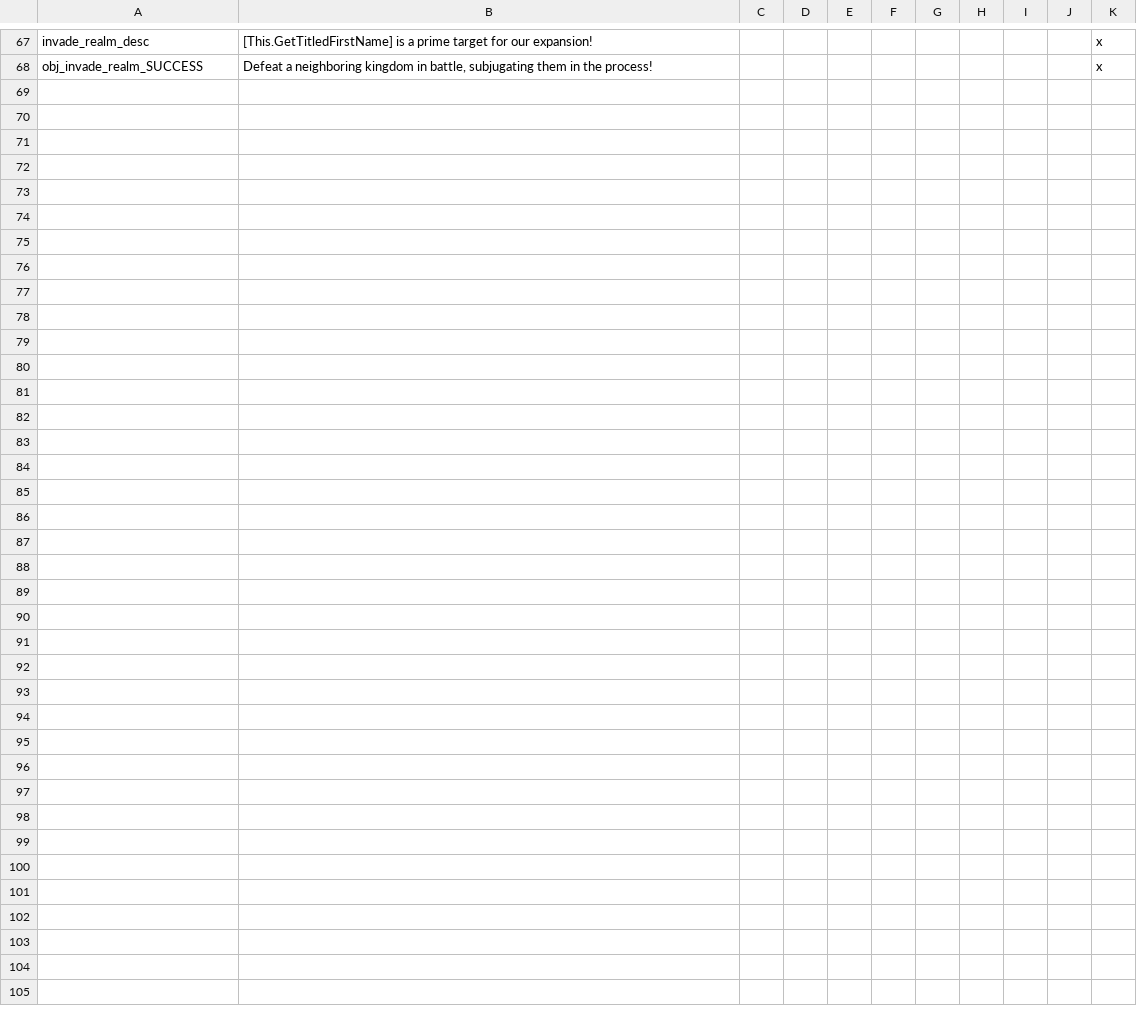
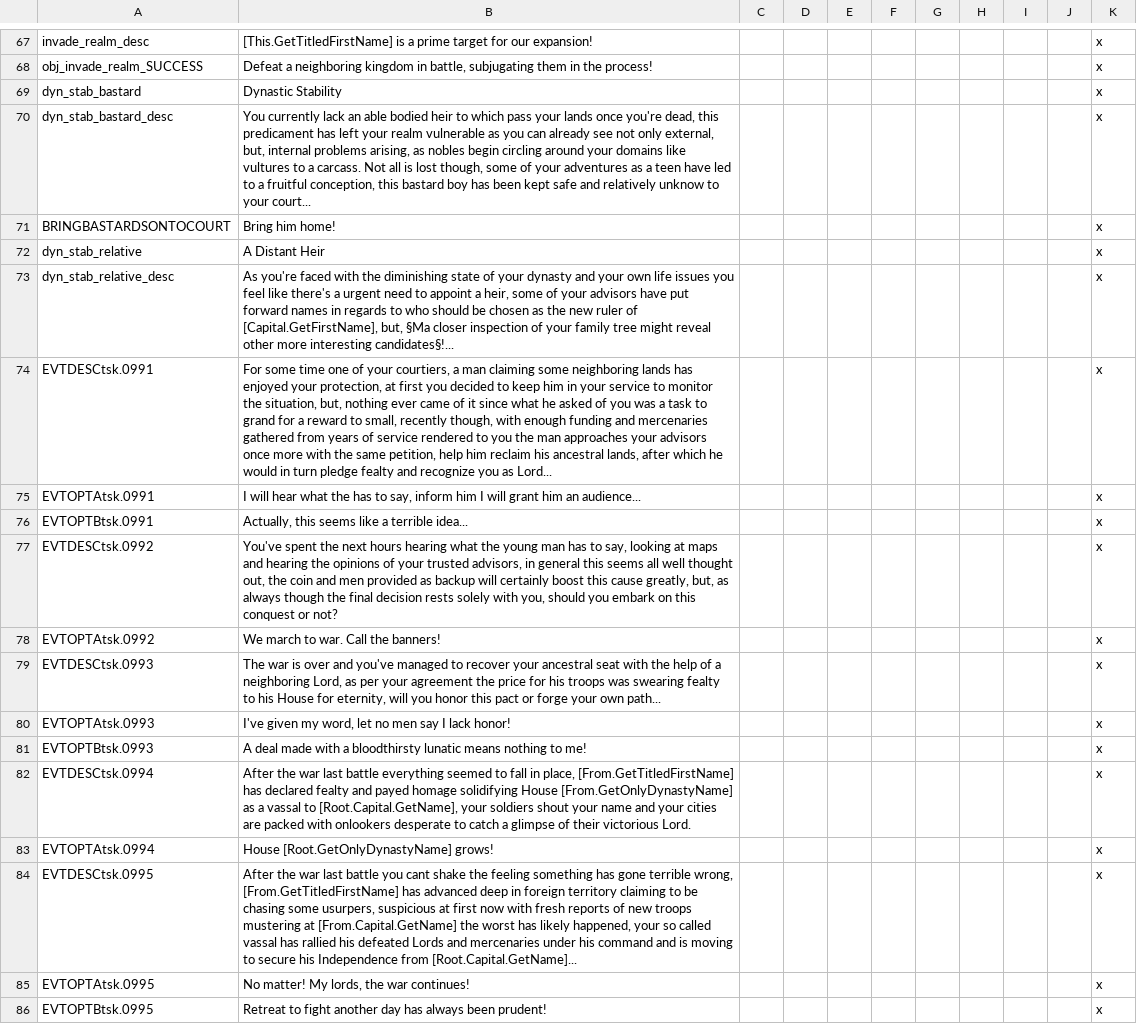
Before and after one commit to RowanMaBoot/SevenKingdoms-master, a CSV file: The_Seven_Kingdoms/localisation/tsk_cc.csv, drawn as a sheet; only a part is shown, gaps mark what is left out; the diff names each change by its address in the sheet, - before the commit and + after, or states it on an @@ line.

Commit message:
cap's dynastic stability and subjugation

```diff
--- a/The_Seven_Kingdoms/localisation/tsk_cc.csv
+++ b/The_Seven_Kingdoms/localisation/tsk_cc.csv
+row 69: dyn_stab_bastard | Dynastic Stability |  |  |  |  |  |  |  |  | x
+row 70: dyn_stab_bastard_desc | You currently lack an able bodied heir to which pass your lands once you're dead, this predicament has left your realm vulnerable as you can already see not only external, but, internal problems arising, as nobles begin circling around your domains like vultures to a carcass. Not all is lost though, some of your adventures as a teen have led to a fruitful conception, this bastard boy has been kept safe and relatively unknow to your court... |  |  |  |  |  |  |  |  | x
+row 71: BRINGBASTARDSONTOCOURT | Bring him home! |  |  |  |  |  |  |  |  | x
+row 72: dyn_stab_relative | A Distant Heir |  |  |  |  |  |  |  |  | x
+row 73: dyn_stab_relative_desc | As you're faced with the diminishing state of your dynasty and your own life issues you feel like there's a urgent need to appoint a heir, some of your advisors have put forward names in regards to who should be chosen as the new ruler of [Capital.GetFirstName], but, §Ma closer inspection of your family tree might reveal other more interesting candidates§!... |  |  |  |  |  |  |  |  | x
+row 74: EVTDESCtsk.0991 | For some time one of your courtiers, a man claiming some neighboring lands has enjoyed your protection, at first you decided to keep him in your service to monitor the situation, but, nothing ever came of it since what he asked of you was a task to grand for a reward to small, recently though, with enough funding and mercenaries gathered from years of service rendered to you the man approaches your advisors once more with the same petition, help him reclaim his ancestral lands, after which he would in turn pledge fealty and recognize you as Lord... |  |  |  |  |  |  |  |  | x
+row 75: EVTOPTAtsk.0991 | I will hear what the has to say, inform him I will grant him an audience... |  |  |  |  |  |  |  |  | x
+row 76: EVTOPTBtsk.0991 | Actually, this seems like a terrible idea... |  |  |  |  |  |  |  |  | x
+row 77: EVTDESCtsk.0992 | You've spent the next hours hearing what the young man has to say, looking at maps and hearing the opinions of your trusted advisors, in general this seems all well thought out, the coin and men provided as backup will certainly boost this cause greatly, but, as always though the final decision rests solely with you, should you embark on this conquest or not? |  |  |  |  |  |  |  |  | x
+row 78: EVTOPTAtsk.0992 | We march to war. Call the banners! |  |  |  |  |  |  |  |  | x
+row 79: EVTDESCtsk.0993 | The war is over and you've managed to recover your ancestral seat with the help of a neighboring Lord, as per your agreement the price for his troops was swearing fealty to his House for eternity, will you honor this pact or forge your own path... |  |  |  |  |  |  |  |  | x
+row 80: EVTOPTAtsk.0993 | I've given my word, let no men say I lack honor! |  |  |  |  |  |  |  |  | x
+row 81: EVTOPTBtsk.0993 | A deal made with a bloodthirsty lunatic means nothing to me! |  |  |  |  |  |  |  |  | x
+row 82: EVTDESCtsk.0994 | After the war last battle everything seemed to fall in place, [From.GetTitledFirstName] has declared fealty and payed homage solidifying House [From.GetOnlyDynastyName] as a vassal to [Root.Capital.GetName], your soldiers shout your name and your cities are packed with onlookers desperate to catch a glimpse of their victorious Lord. |  |  |  |  |  |  |  |  | x
+row 83: EVTOPTAtsk.0994 | House [Root.GetOnlyDynastyName] grows! |  |  |  |  |  |  |  |  | x
+row 84: EVTDESCtsk.0995 | After the war last battle you cant shake the feeling something has gone terrible wrong, [From.GetTitledFirstName] has advanced deep in foreign territory claiming to be chasing some usurpers, suspicious at first now with fresh reports of new troops mustering at [From.Capital.GetName] the worst has likely happened, your so called vassal has rallied his defeated Lords and mercenaries under his command and is moving to secure his Independence from [Root.Capital.GetName]... |  |  |  |  |  |  |  |  | x
+row 85: EVTOPTAtsk.0995 | No matter! My lords, the war continues! |  |  |  |  |  |  |  |  | x
+row 86: EVTOPTBtsk.0995 | Retreat to fight another day has always been prudent! |  |  |  |  |  |  |  |  | x
```
Also changed, not shown: The_Seven_Kingdoms/localisation/00_nicknames.csv, The_Seven_Kingdoms/localisation/02_Misc_Overwrites.csv, 28 other files.
